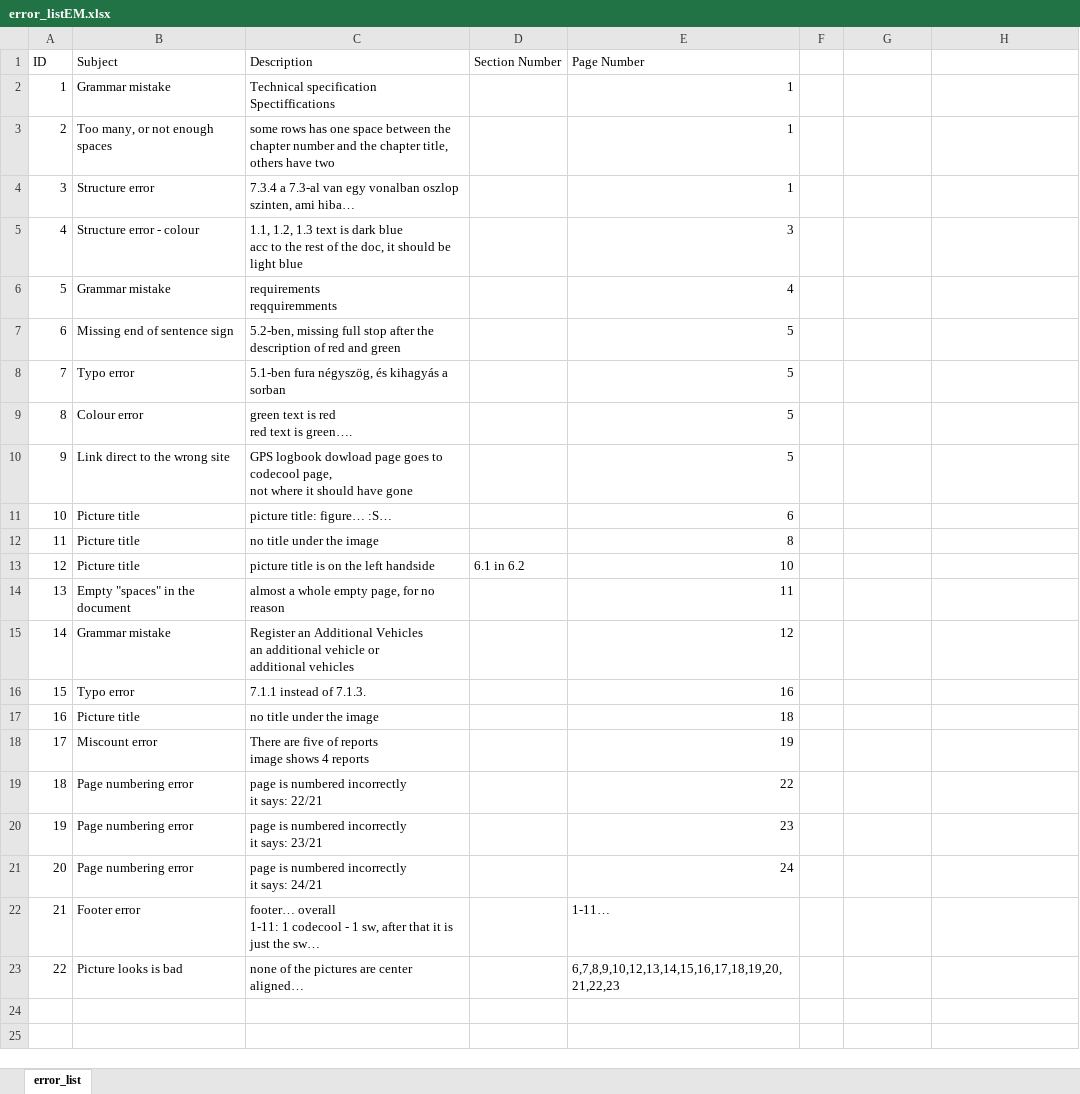
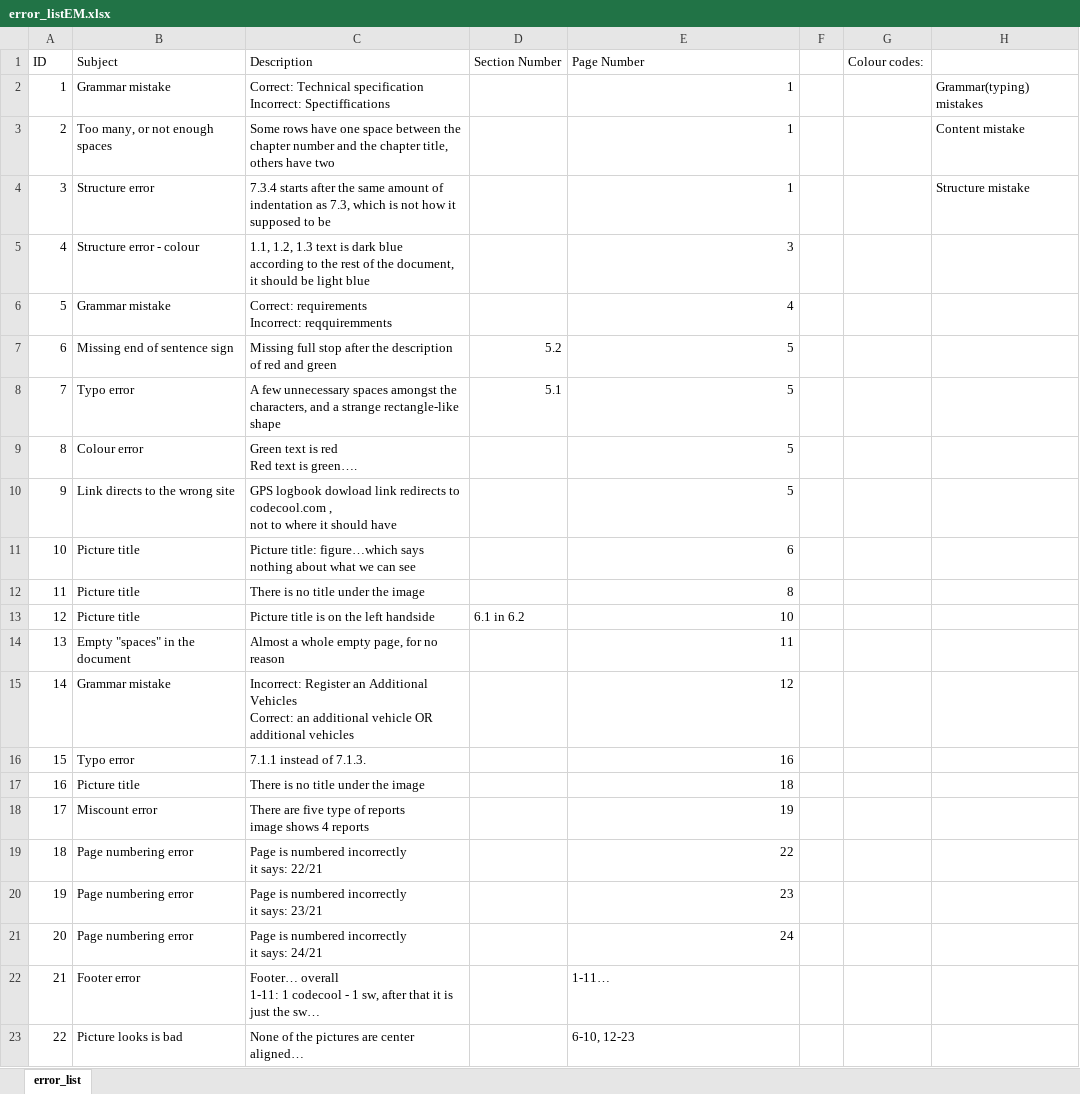
Before and after one commit to WestCoastCooler/GPS-logbook-reivew, an Excel workbook: error_listEM.xlsx, sheet error_list, drawn as a sheet; values as stored, in another font and other column widths than the file's, no cell formats; ↵ is a line break in a cell; the diff names each change by its address in the sheet, - before the commit and + after, or states it on an @@ line.

Commit message:
Error list has been updated

```diff
--- a/error_listEM.xlsx (sheet error_list)
+++ b/error_listEM.xlsx (sheet error_list)
-G1: (empty)
+G1: Colour codes:
-C2 (Description): Technical specification ↵ Spectiffications
+C2 (Description): Correct: Technical specification ↵ Incorrect: Spectiffications
-H2: (empty)
+H2: Grammar(typing) mistakes
-C3 (Description): some rows has one space…
+C3 (Description): Some rows have one space…
-H3: (empty)
+H3: Content mistake
-C4 (Description): 7.3.4 a 7.3-al van egy vonalban oszlop szinten, ami hiba…
+C4 (Description): 7.3.4 starts after the same amount of indentation as 7.3, which is not how it supposed to be
-H4: (empty)
+H4: Structure mistake
-C5 (Description): …dark blue ↵ acc to the rest of the doc, it should…
+C5 (Description): …dark blue ↵ according to the rest of the document, it should…
-C6 (Description): requirements ↵ reqquiremments
+C6 (Description): Correct: requirements ↵ Incorrect: reqquiremments
-C7 (Description): 5.2-ben, missing full stop…
+C7 (Description): Missing full stop…
-D7 (Section Number): (empty)
+D7 (Section Number): 5.2
-C8 (Description): 5.1-ben fura négyszög, és kihagyás a sorban
+C8 (Description): A few unnecessary spaces amongst the characters, and a strange rectangle-like shape
-D8 (Section Number): (empty)
+D8 (Section Number): 5.1
-C9 (Description): green text is red ↵ red text is green….
+C9 (Description): Green text is red ↵ Red text is green….
-B10 (Subject): Link direct to the wrong site
+B10 (Subject): Link directs to the wrong site
-C10 (Description): …logbook dowload page goes to codecool page, ↵ not where it should have gone
+C10 (Description): …logbook dowload link redirects to codecool.com , ↵ not to where it should have
-C11 (Description): picture title: figure… :S…
+C11 (Description): Picture title: figure…which says nothing about what we can see
-C12 (Description): no title under the image
+C12 (Description): There is no title under the image
-C13 (Description): picture title is on the left handside
+C13 (Description): Picture title is on the left handside
-C14 (Description): almost a whole empty page, for no reason
+C14 (Description): Almost a whole empty page, for no reason
-C15 (Description): Register an Additional Vehicles ↵ an additional vehicle or ↵ additional vehicles
+C15 (Description): Incorrect: Register an Additional Vehicles ↵ Correct: an additional vehicle OR ↵ additional vehicles
-C17 (Description): no title under the image
+C17 (Description): There is no title under the image
-C18 (Description): …are five of reports…
+C18 (Description): …are five type of reports…
-C19 (Description): page is numbered incorrectly ↵ it says: 22/21
+C19 (Description): Page is numbered incorrectly ↵ it says: 22/21
-C20 (Description): page is numbered incorrectly ↵ it says: 23/21
+C20 (Description): Page is numbered incorrectly ↵ it says: 23/21
-C21 (Description): page is numbered incorrectly ↵ it says: 24/21
+C21 (Description): Page is numbered incorrectly ↵ it says: 24/21
-C22 (Description): footer… overall ↵ 1-11:…
+C22 (Description): Footer… overall ↵ 1-11:…
-C23 (Description): none of the pictures are center aligned…
+C23 (Description): None of the pictures are center aligned…
-E23 (Page Number): 6,7,8,9,10,12,13,14,15,16,17,18,19,20,21,22,23
+E23 (Page Number): 6-10, 12-23
```
Also changed, not shown: cell formats.
